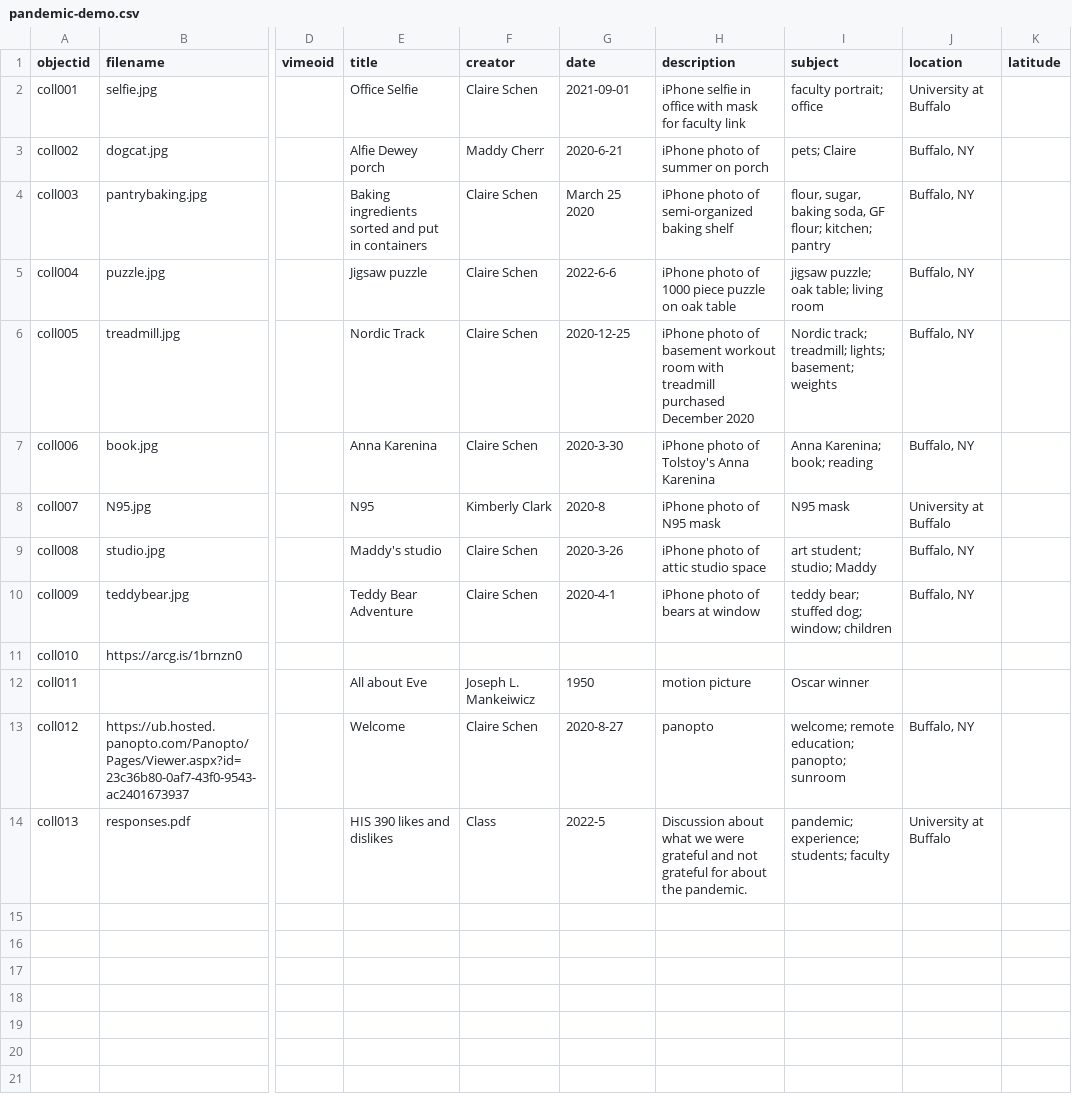
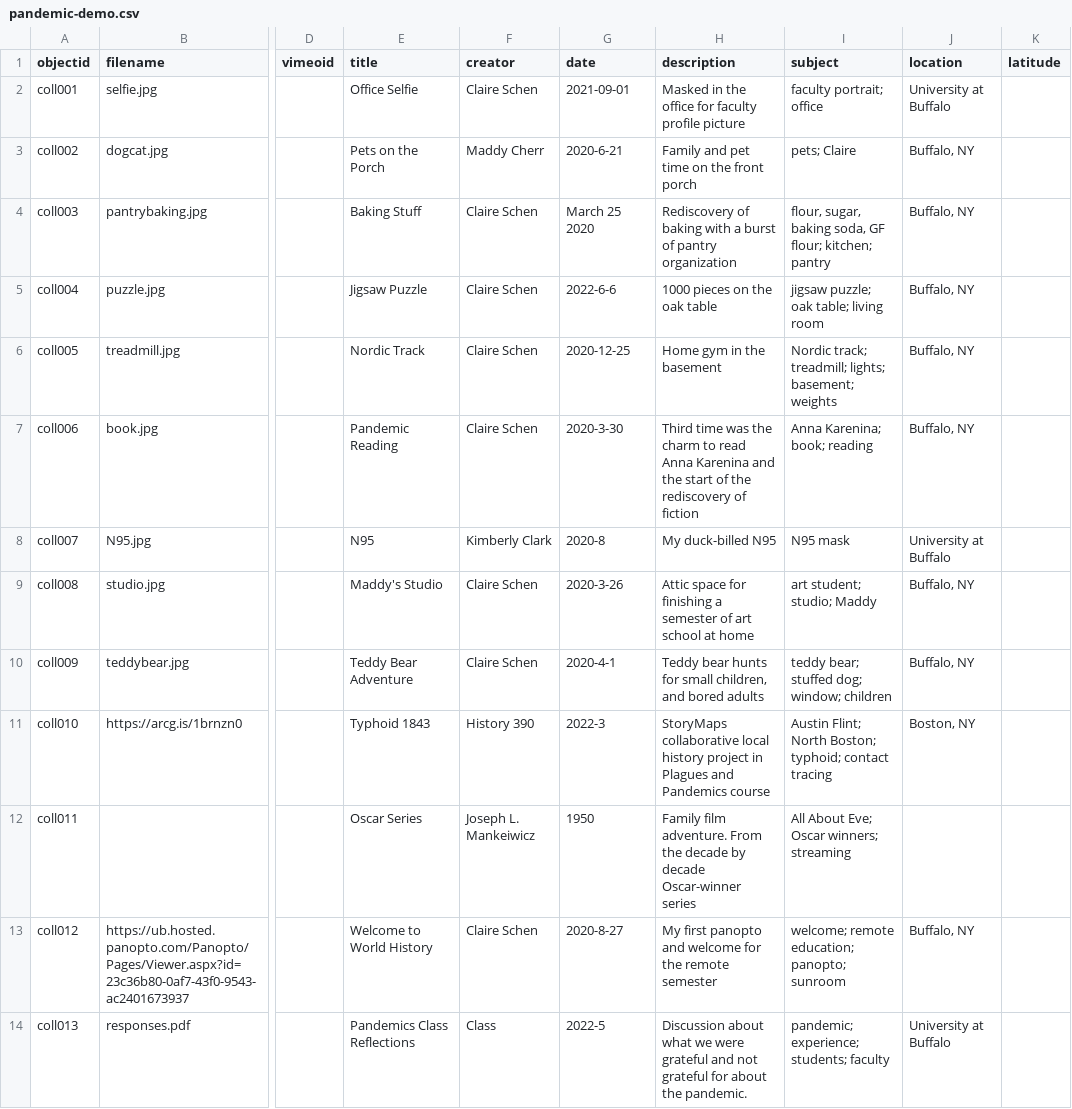
Before and after one commit to ClaireSchen/pandemic-demo, a CSV file: _data/pandemic-demo.csv, drawn as a sheet; only a part is shown, gaps mark what is left out; the diff names each change by its address in the sheet, - before the commit and + after, or states it on an @@ line.

Commit message:
updated titles and descriptions

```diff
--- a/_data/pandemic-demo.csv
+++ b/_data/pandemic-demo.csv
-H2 (description): iPhone selfie in office with mask for faculty link
+H2 (description): Masked in the office for faculty profile picture
-E3 (title): Alfie Dewey porch
+E3 (title): Pets on the Porch
-H3 (description): iPhone photo of summer on porch
+H3 (description): Family and pet time on the front porch
-E4 (title): Baking ingredients sorted and put in containers
+E4 (title): Baking Stuff
-H4 (description): iPhone photo of semi-organized baking shelf
+H4 (description): Rediscovery of baking with a burst of pantry organization
-E5 (title): Jigsaw puzzle
+E5 (title): Jigsaw Puzzle
-H5 (description): iPhone photo of 1000 piece puzzle on oak table
+H5 (description): 1000 pieces on the oak table
-H6 (description): iPhone photo of basement workout room with treadmill purchased December 2020
+H6 (description): Home gym in the basement
-E7 (title): Anna Karenina
+E7 (title): Pandemic Reading
-H7 (description): iPhone photo of Tolstoy's Anna Karenina
+H7 (description): Third time was the charm to read Anna Karenina and the start of the rediscovery of fiction
-H8 (description): iPhone photo of N95 mask
+H8 (description): My duck-billed N95
-E9 (title): Maddy's studio
+E9 (title): Maddy's Studio
-H9 (description): iPhone photo of attic studio space
+H9 (description): Attic space for finishing a semester of art school at home
-H10 (description): iPhone photo of bears at window
+H10 (description): Teddy bear hunts for small children, and bored adults
-E11 (title): (empty)
+E11 (title): Typhoid 1843
-F11 (creator): (empty)
+F11 (creator): History 390
-G11 (date): (empty)
+G11 (date): 2022-3
-H11 (description): (empty)
+H11 (description): StoryMaps collaborative local history project in Plagues and Pandemics course
-I11 (subject): (empty)
+I11 (subject): Austin Flint; North Boston; typhoid; contact tracing
-J11 (location): (empty)
+J11 (location): Boston, NY
-E12 (title): All about Eve
+E12 (title): Oscar Series
-H12 (description): motion picture
+H12 (description): Family film adventure. From the decade by decade Oscar-winner series
-I12 (subject): Oscar winner
+I12 (subject): All About Eve; Oscar winners; streaming
-E13 (title): Welcome
+E13 (title): Welcome to World History
-H13 (description): panopto
+H13 (description): My first panopto and welcome for the remote semester
-E14 (title): HIS 390 likes and dislikes
+E14 (title): Pandemics Class Reflections
```
